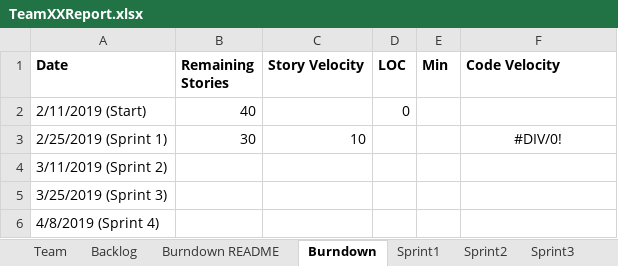
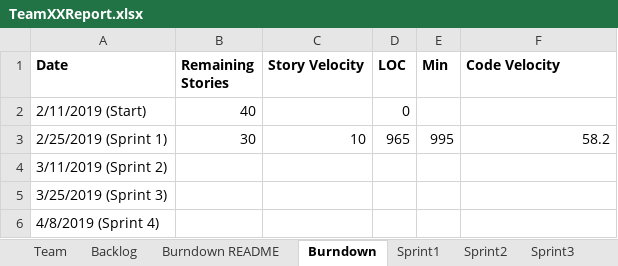
Before and after one commit to chloequinto/SSW_555_Project, an Excel workbook: TeamXXReport.xlsx, sheet Burndown, drawn as a sheet; values as stored, in another font and other column widths than the file's, no borders; charts and pictures not drawn; the diff names each change by its address in the sheet, - before the commit and + after, or states it on an @@ line.

```diff
--- a/TeamXXReport.xlsx (sheet Burndown)
+++ b/TeamXXReport.xlsx (sheet Burndown)
-D3 (LOC): (empty)
+D3 (LOC): 965
-E3 (Min): (empty)
+E3 (Min): 995
-F3 (Code Velocity): #DIV/0!
+F3 (Code Velocity): 58.2
-F3 alignment: center
+F3 alignment: right
```
Also changed, not shown: sheet Sprint1.
